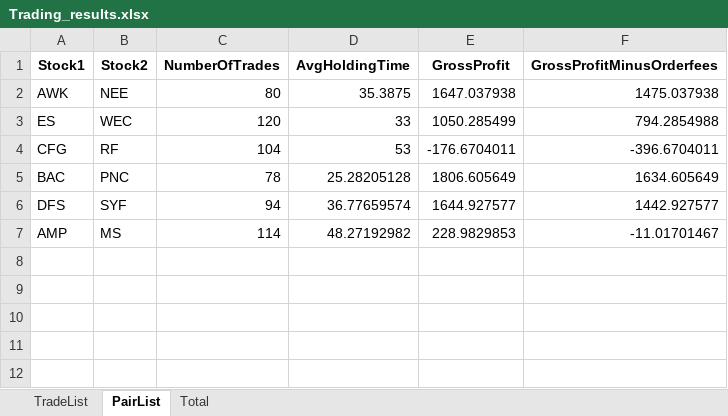
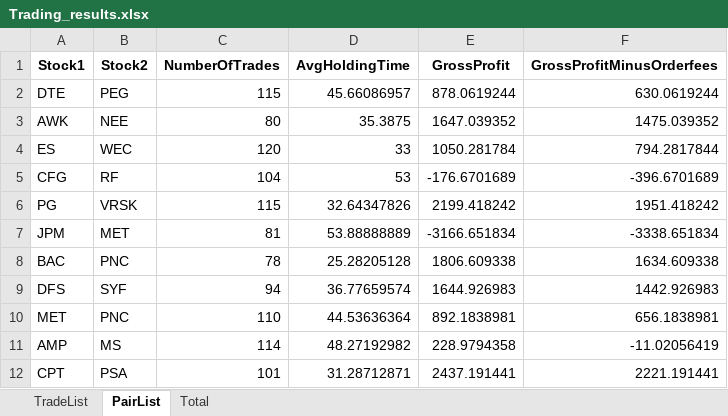
Before and after one commit to dasoaujisi/FDS-Project, an Excel workbook: Tables/Trading_results.xlsx, sheet PairList, drawn as a sheet; values as stored, in another font and other column widths than the file's, no borders; addresses are those after the commit; the diff names each change by its address in the sheet, - before the commit and + after, or states it on an @@ line.

```diff
--- a/Tables/Trading_results.xlsx (sheet PairList)
+++ b/Tables/Trading_results.xlsx (sheet PairList)
+row 2: DTE | PEG | 115 | 45.66086957 | 878.0619244 | 630.0619244
-E3 (GrossProfit): 1647.037938
+E3 (GrossProfit): 1647.039352
-F3 (GrossProfitMinusOrderfees): 1475.037938
+F3 (GrossProfitMinusOrderfees): 1475.039352
-E4 (GrossProfit): 1050.285499
+E4 (GrossProfit): 1050.281784
-F4 (GrossProfitMinusOrderfees): 794.2854988
+F4 (GrossProfitMinusOrderfees): 794.2817844
-E5 (GrossProfit): -176.6704011
+E5 (GrossProfit): -176.6701689
-F5 (GrossProfitMinusOrderfees): -396.6704011
+F5 (GrossProfitMinusOrderfees): -396.6701689
+row 6: PG | VRSK | 115 | 32.64347826 | 2199.418242 | 1951.418242
+row 7: JPM | MET | 81 | 53.88888889 | -3166.651834 | -3338.651834
-E8 (GrossProfit): 1806.605649
+E8 (GrossProfit): 1806.609338
-F8 (GrossProfitMinusOrderfees): 1634.605649
+F8 (GrossProfitMinusOrderfees): 1634.609338
-E9 (GrossProfit): 1644.927577
+E9 (GrossProfit): 1644.926983
-F9 (GrossProfitMinusOrderfees): 1442.927577
+F9 (GrossProfitMinusOrderfees): 1442.926983
+row 10: MET | PNC | 110 | 44.53636364 | 892.1838981 | 656.1838981
-E11 (GrossProfit): 228.9829853
+E11 (GrossProfit): 228.9794358
-F11 (GrossProfitMinusOrderfees): -11.01701467
+F11 (GrossProfitMinusOrderfees): -11.02056419
+row 12: CPT | PSA | 101 | 31.28712871 | 2437.191441 | 2221.191441
```
Also changed, not shown: sheet TradeList, sheet Total, 3 other files.
